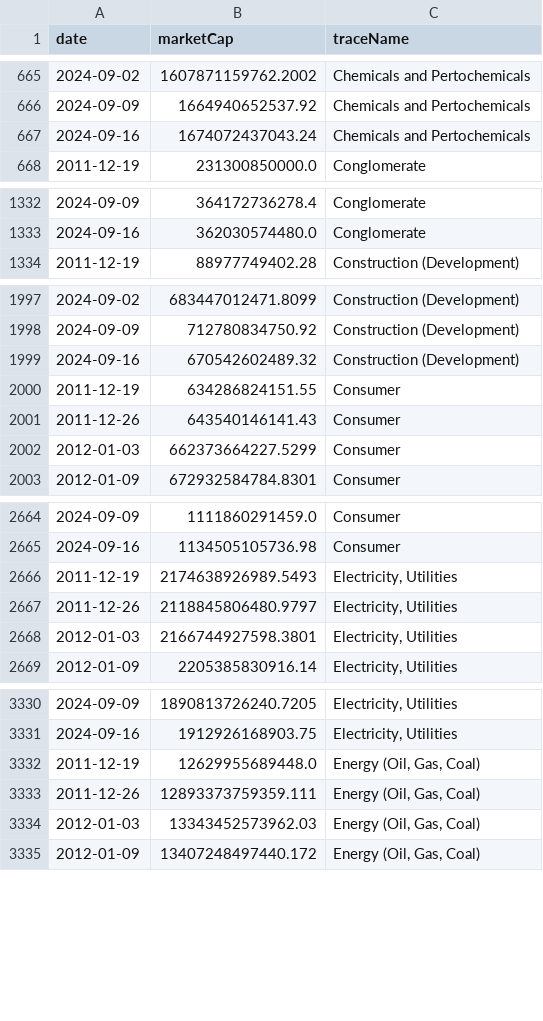
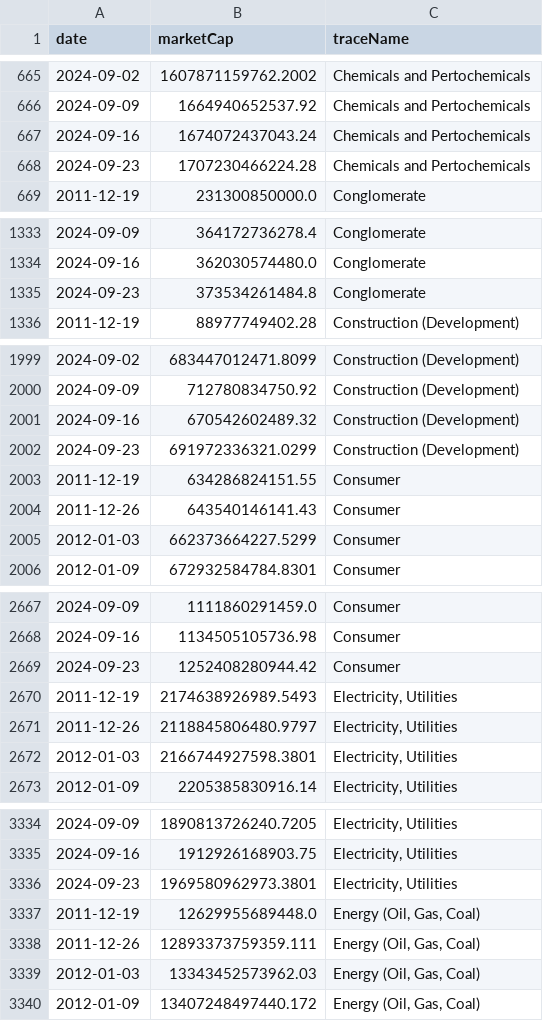
Before and after one commit to ruslanbay/moex, a CSV file: history/total.csv, drawn as a sheet; only a part is shown, gaps mark what is left out; the diff covers the shown part only.

```diff
--- a/history/total.csv
+++ b/history/total.csv
@@ -667,2 +667,3 @@ date,marketCap,traceName
 2024-09-16,1674072437043.24,Chemicals and Pertochemicals
+2024-09-23,1707230466224.28,Chemicals and Pertochemicals
 2011-12-19,231300850000.0,Conglomerate
@@ -1333,2 +1334,3 @@ date,marketCap,traceName
 2024-09-16,362030574480.0,Conglomerate
+2024-09-23,373534261484.8,Conglomerate
 2011-12-19,88977749402.28,Construction (Development)
@@ -1999,2 +2001,3 @@ date,marketCap,traceName
 2024-09-16,670542602489.32,Construction (Development)
+2024-09-23,691972336321.0299,Construction (Development)
 2011-12-19,634286824151.55,Consumer
@@ -2665,2 +2668,3 @@ date,marketCap,traceName
 2024-09-16,1134505105736.98,Consumer
+2024-09-23,1252408280944.42,Consumer
 2011-12-19,2174638926989.5493,"Electricity, Utilities"
@@ -3331,2 +3335,3 @@ date,marketCap,traceName
 2024-09-16,1912926168903.75,"Electricity, Utilities"
+2024-09-23,1969580962973.3801,"Electricity, Utilities"
 2011-12-19,12629955689448.0,"Energy (Oil, Gas, Coal)"
```
Also changed, not shown: 9 added rows elsewhere in this file.
